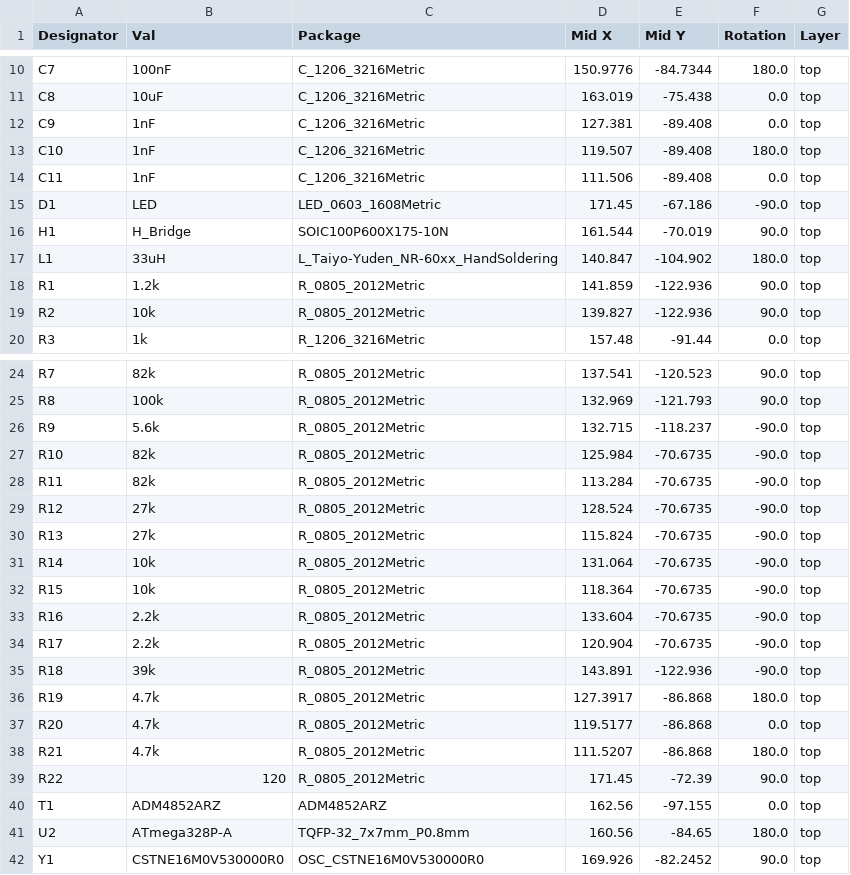
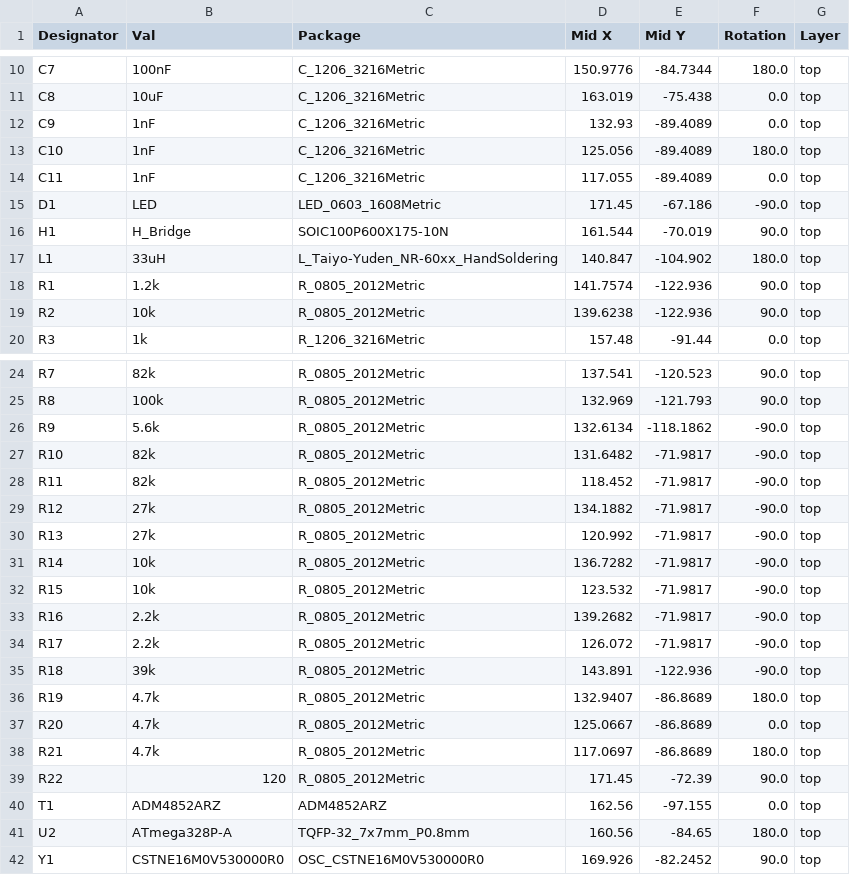
Before and after one commit to JReuningScherer/SMEZAPCB, a CSV file: smeza_pcb/jlcpcb/production_files/CPL-smeza_pcb.csv, drawn as a sheet; only a part is shown, gaps mark what is left out.

Commit message:
Added fiducials and checked component spacing. Removed old JLCPCB files

```diff
--- a/smeza_pcb/jlcpcb/production_files/CPL-smeza_pcb.csv
+++ b/smeza_pcb/jlcpcb/production_files/CPL-smeza_pcb.csv
@@ -11,5 +11,5 @@ C7,100nF,C_1206_3216Metric,150.9776,-84.7344,180.0,top
 C8,10uF,C_1206_3216Metric,163.019,-75.438,0.0,top
-C9,1nF,C_1206_3216Metric,127.381,-89.408,0.0,top
-C10,1nF,C_1206_3216Metric,119.507,-89.408,180.0,top
-C11,1nF,C_1206_3216Metric,111.506,-89.408,0.0,top
+C9,1nF,C_1206_3216Metric,132.93,-89.4089,0.0,top
+C10,1nF,C_1206_3216Metric,125.056,-89.4089,180.0,top
+C11,1nF,C_1206_3216Metric,117.055,-89.4089,0.0,top
 D1,LED,LED_0603_1608Metric,171.45,-67.186,-90.0,top
@@ -17,4 +17,4 @@ H1,H_Bridge,SOIC100P600X175-10N,161.544,-70.019,90.0,top
 L1,33uH,L_Taiyo-Yuden_NR-60xx_HandSoldering,140.847,-104.902,180.0,top
-R1,1.2k,R_0805_2012Metric,141.859,-122.936,90.0,top
-R2,10k,R_0805_2012Metric,139.827,-122.936,90.0,top
+R1,1.2k,R_0805_2012Metric,141.7574,-122.936,90.0,top
+R2,10k,R_0805_2012Metric,139.6238,-122.936,90.0,top
 R3,1k,R_1206_3216Metric,157.48,-91.44,0.0,top
@@ -25,15 +25,15 @@ R7,82k,R_0805_2012Metric,137.541,-120.523,90.0,top
 R8,100k,R_0805_2012Metric,132.969,-121.793,90.0,top
-R9,5.6k,R_0805_2012Metric,132.715,-118.237,-90.0,top
-R10,82k,R_0805_2012Metric,125.984,-70.6735,-90.0,top
-R11,82k,R_0805_2012Metric,113.284,-70.6735,-90.0,top
-R12,27k,R_0805_2012Metric,128.524,-70.6735,-90.0,top
-R13,27k,R_0805_2012Metric,115.824,-70.6735,-90.0,top
-R14,10k,R_0805_2012Metric,131.064,-70.6735,-90.0,top
-R15,10k,R_0805_2012Metric,118.364,-70.6735,-90.0,top
-R16,2.2k,R_0805_2012Metric,133.604,-70.6735,-90.0,top
-R17,2.2k,R_0805_2012Metric,120.904,-70.6735,-90.0,top
+R9,5.6k,R_0805_2012Metric,132.6134,-118.1862,-90.0,top
+R10,82k,R_0805_2012Metric,131.6482,-71.9817,-90.0,top
+R11,82k,R_0805_2012Metric,118.452,-71.9817,-90.0,top
+R12,27k,R_0805_2012Metric,134.1882,-71.9817,-90.0,top
+R13,27k,R_0805_2012Metric,120.992,-71.9817,-90.0,top
+R14,10k,R_0805_2012Metric,136.7282,-71.9817,-90.0,top
+R15,10k,R_0805_2012Metric,123.532,-71.9817,-90.0,top
+R16,2.2k,R_0805_2012Metric,139.2682,-71.9817,-90.0,top
+R17,2.2k,R_0805_2012Metric,126.072,-71.9817,-90.0,top
 R18,39k,R_0805_2012Metric,143.891,-122.936,-90.0,top
-R19,4.7k,R_0805_2012Metric,127.3917,-86.868,180.0,top
-R20,4.7k,R_0805_2012Metric,119.5177,-86.868,0.0,top
-R21,4.7k,R_0805_2012Metric,111.5207,-86.868,180.0,top
+R19,4.7k,R_0805_2012Metric,132.9407,-86.8689,180.0,top
+R20,4.7k,R_0805_2012Metric,125.0667,-86.8689,0.0,top
+R21,4.7k,R_0805_2012Metric,117.0697,-86.8689,180.0,top
 R22,120,R_0805_2012Metric,171.45,-72.39,90.0,top
```
Also changed, not shown: 20 other files.
